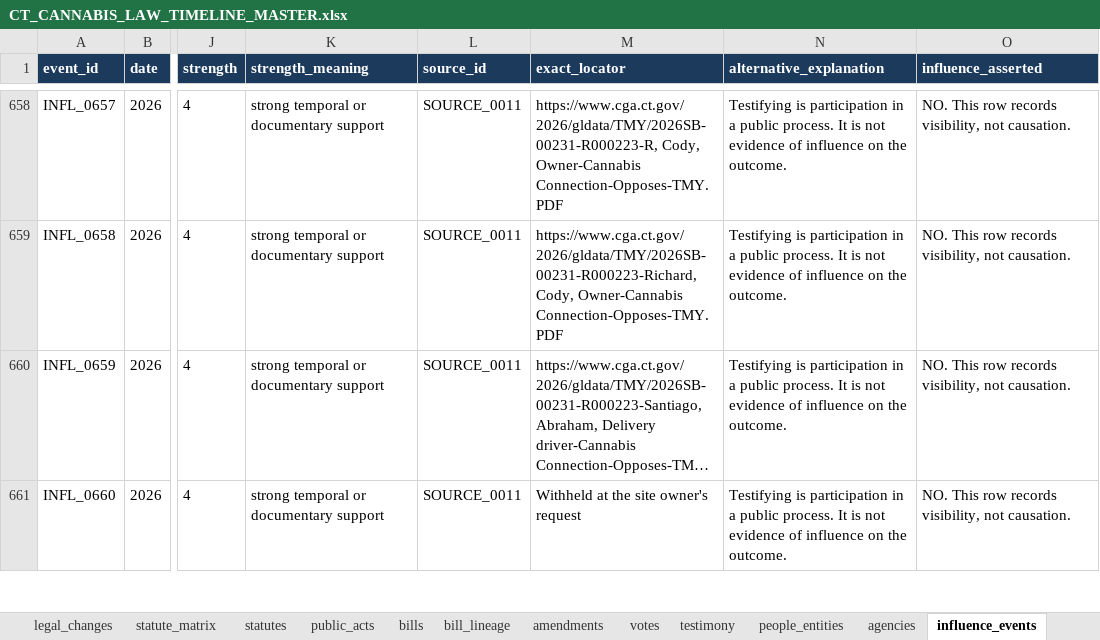
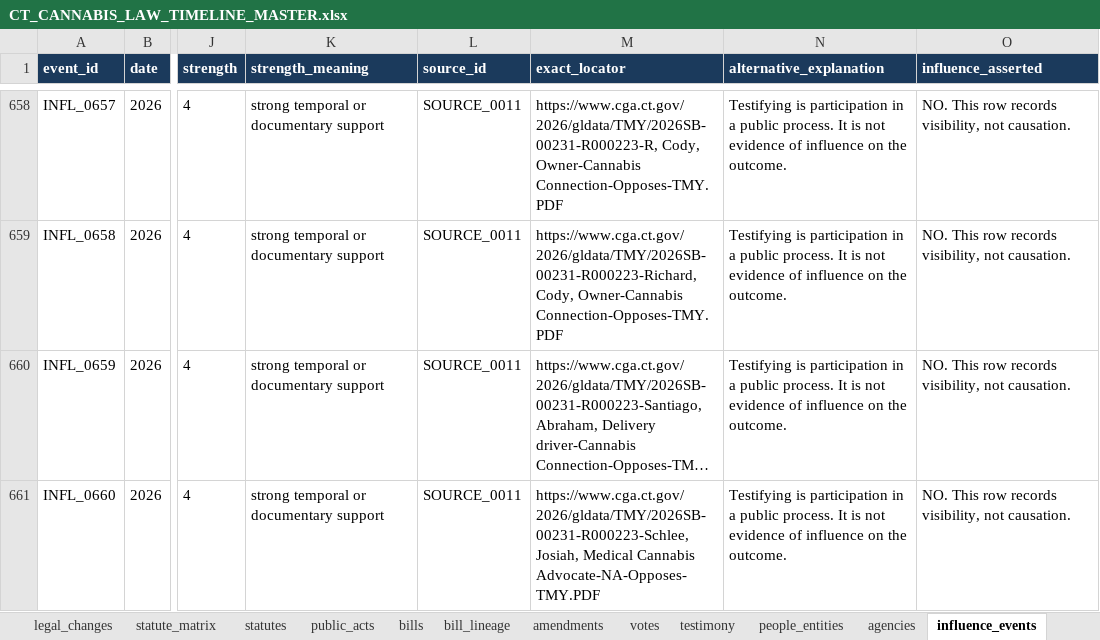
Before and after one commit to jmlschlee/CTCannabisLawHistory, an Excel workbook: downloads/CT_CANNABIS_LAW_TIMELINE_MASTER.xlsx, sheet influence_events, drawn as a sheet; only a part is shown, gaps mark what is left out; long unchanged cells end in …; values as stored, in another font and other column widths than the file's, no borders; the diff covers the shown part only; the diff names each change by its address in the sheet, - before the commit and + after, or states it on an @@ line.

Commit message:
Restore the site owner's name on his public testimony; keep it off the site as author

```diff
--- a/downloads/CT_CANNABIS_LAW_TIMELINE_MASTER.xlsx (sheet influence_events)
+++ b/downloads/CT_CANNABIS_LAW_TIMELINE_MASTER.xlsx (sheet influence_events)
-M661 (exact_locator): Withheld at the site owner's request
+M661 (exact_locator): https://www.cga.ct.gov/2026/gldata/TMY/2026SB-00231-R000223-Schlee, Josiah, Medical Cannabis Advocate-NA-Opposes-TMY.PDF
```
Also changed, not shown: 12 edited cells elsewhere in this sheet, sheet testimony, sheet people_entities, sheet READ_ME, 12 other files.
